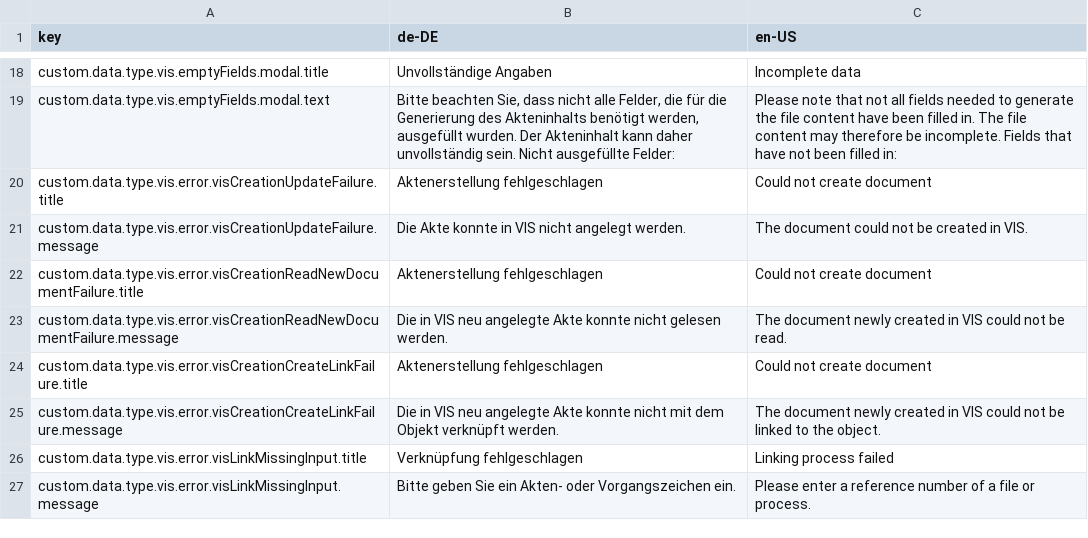
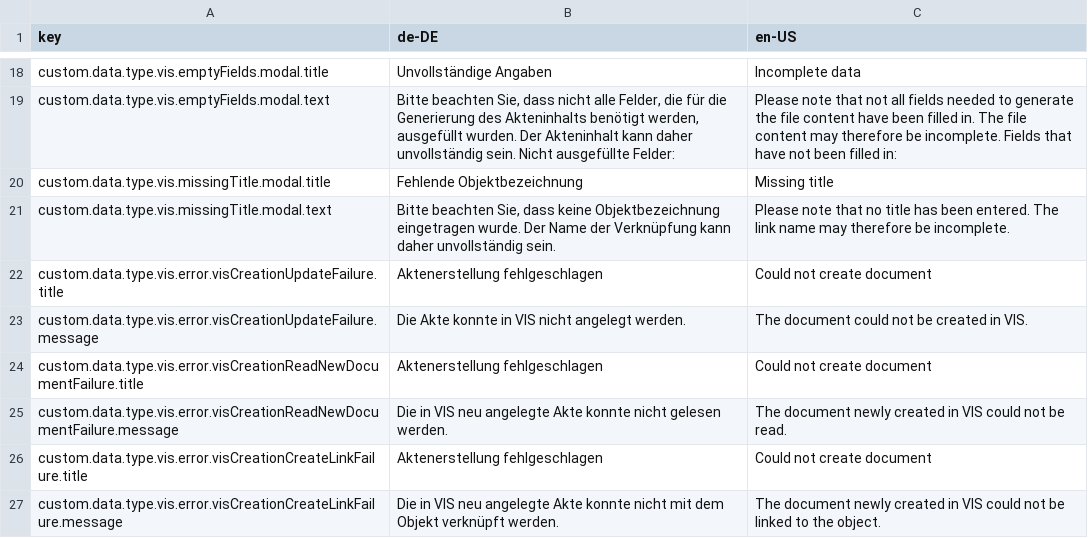
Before and after one commit to programmfabrik/fylr-plugin-custom-data-type-vis, a CSV file: l10n/custom-data-type-vis.csv, drawn as a sheet; only a part is shown, gaps mark what is left out; the shorter side is filled out with more unchanged rows.

Commit message:
Show warning when trying to create document link if no title has been entered

```diff
--- a/l10n/custom-data-type-vis.csv
+++ b/l10n/custom-data-type-vis.csv
@@ -19,2 +19,4 @@ custom.data.type.vis.emptyFields.modal.title,Unvollständige Angaben,Incomplete
 custom.data.type.vis.emptyFields.modal.text,"Bitte beachten Sie, dass nicht alle Felder, die für die Generierung des Akteninhalts benötigt werden, ausgefüllt wurden. Der Akteninhalt kann daher unvollständig sein. Nicht ausgefüllte Felder:","Please note that not all fields needed to generate the file content have been filled in. The file content may therefore be incomplete. Fields that have not been filled in:"
+custom.data.type.vis.missingTitle.modal.title,Fehlende Objektbezeichnung,Missing title
+custom.data.type.vis.missingTitle.modal.text,"Bitte beachten Sie, dass keine Objektbezeichnung eingetragen wurde. Der Name der Verknüpfung kann daher unvollständig sein.","Please note that no title has been entered. The link name may therefore be incomplete."
 custom.data.type.vis.error.visCreationUpdateFailure.title,Aktenerstellung fehlgeschlagen,Could not create document
```
Also changed, not shown: 1 other file.
